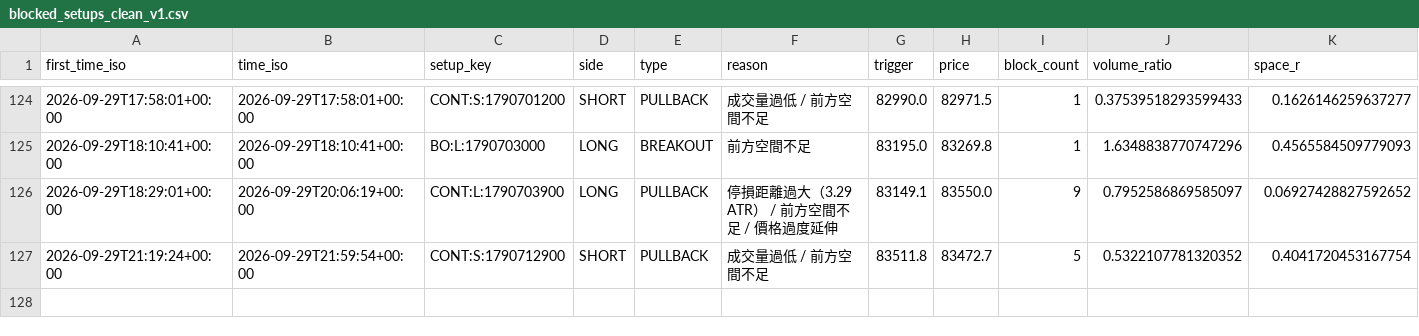
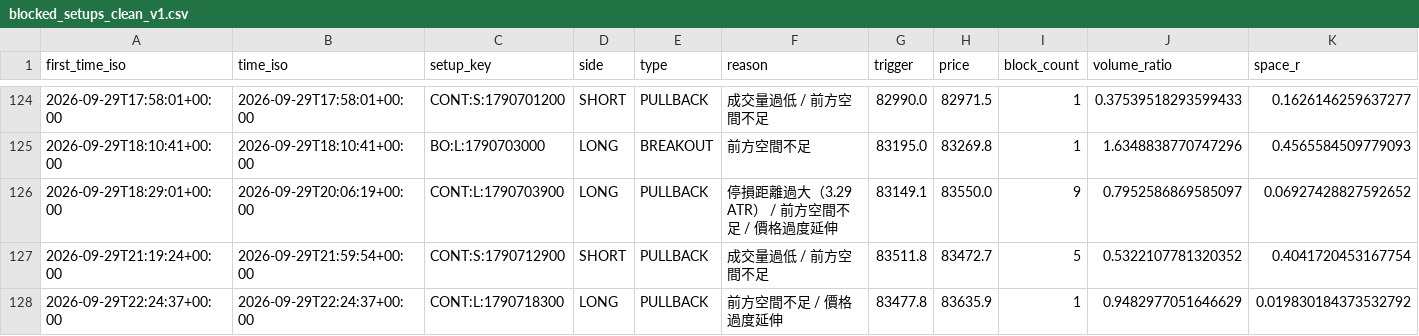
Before and after one commit to 126liangting-sketch/crypto-market-radar, a CSV file: blocked_setups_clean_v1.csv, drawn as a sheet; only a part is shown, gaps mark what is left out; rows hold the shown columns only; the diff names each change by its address in the sheet, - before the commit and + after, or states it on an @@ line.

```diff
--- a/blocked_setups_clean_v1.csv
+++ b/blocked_setups_clean_v1.csv
+row 128: 2026-09-29T22:24:37+00:00 | 2026-09-29T22:24:37+00:00 | CONT:L:1790718300 | LONG | PULLBACK | 前方空間不足 / 價格過度延伸 | 83477.8 | 83635.9 | 1 | 0.9482977051646629 | 0.019830184373532792
```
Also changed, not shown: paper_trades_clean_v1.csv, setup_lifecycle_clean_v1.csv, 4 other files.
